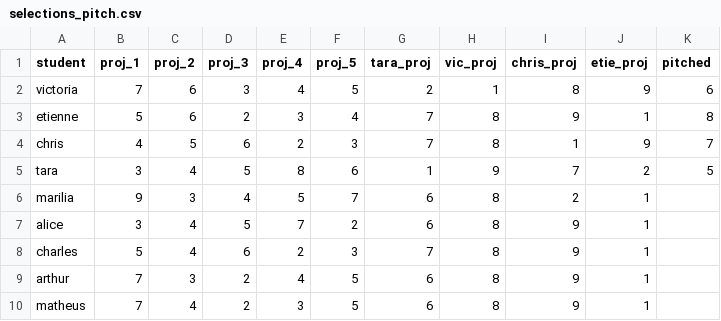
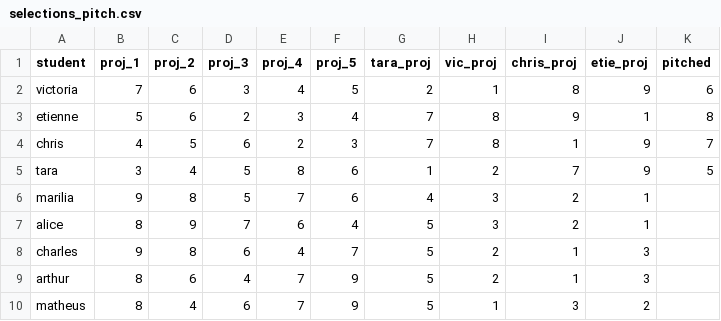
Before and after one commit to afonsofroes/project-groups, a CSV file: selections_pitch.csv, drawn as a sheet.

Commit message:
fixed pitch bug

```diff
--- a/selections_pitch.csv
+++ b/selections_pitch.csv
@@ -4,7 +4,7 @@ etienne,5,6,2,3,4,7,8,9,1,8
 chris,4,5,6,2,3,7,8,1,9,7
-tara,3,4,5,8,6,1,9,7,2,5
-marilia,9,3,4,5,7,6,8,2,1,
-alice,3,4,5,7,2,6,8,9,1,
-charles,5,4,6,2,3,7,8,9,1,
-arthur,7,3,2,4,5,6,8,9,1,
-matheus,7,4,2,3,5,6,8,9,1,
+tara,3,4,5,8,6,1,2,7,9,5
+marilia,9,8,5,7,6,4,3,2,1,
+alice,8,9,7,6,4,5,3,2,1,
+charles,9,8,6,4,7,5,2,1,3,
+arthur,8,6,4,7,9,5,2,1,3,
+matheus,8,4,6,7,9,5,1,3,2,
```
